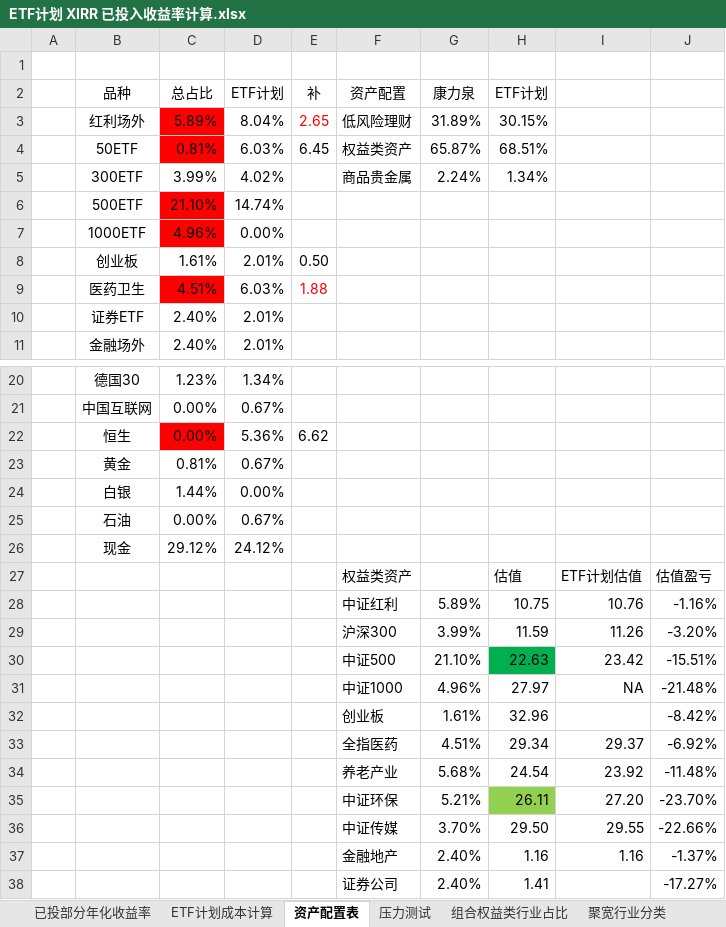
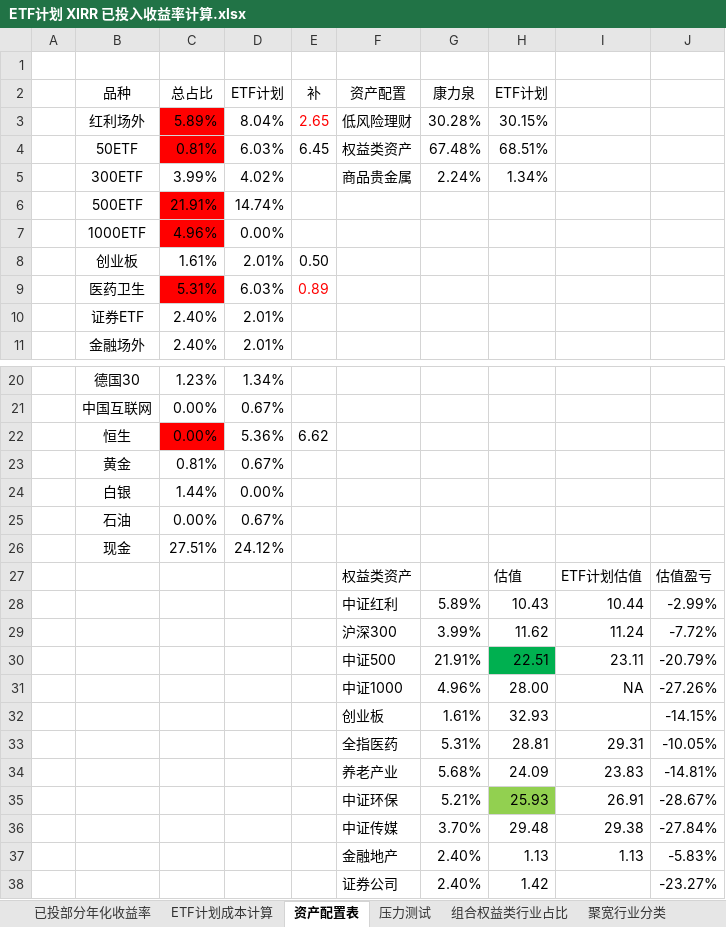
Before and after one commit to klq26/finance-data, an Excel workbook: Portfolio/ETF计划 XIRR 已投入收益率计算.xlsx, sheet 资产配置表, drawn as a sheet; only a part is shown, gaps mark what is left out; values as stored, in another font and other column widths than the file's, no borders; charts and pictures not drawn; removed rows and columns are numbered as before the commit, all else as after; the diff names each change by its address in the sheet, - before the commit and + after, or states it on an @@ line.

```diff
--- a/Portfolio/ETF计划 XIRR 已投入收益率计算.xlsx (sheet 资产配置表)
+++ b/Portfolio/ETF计划 XIRR 已投入收益率计算.xlsx (sheet 资产配置表)
-G3 (康力泉): 31.89%
+G3 (康力泉): 30.28%
-G4 (康力泉): 65.87%
+G4 (康力泉): 67.48%
-C6 (总占比): 21.10%
+C6 (总占比): 21.91%
-C9 (总占比): 4.51%
+C9 (总占比): 5.31%
-E9 (补): 1.88
+E9 (补): 0.89
-C26 (总占比): 29.12%
+C26 (总占比): 27.51%
-row 28:  |  |  |  |  | 中证红利 | 5.89% | 10.75 | 10.76 | -1.16%
-row 29:  |  |  |  |  | 沪深300 | 3.99% | 11.59 | 11.26 | -3.20%
-row 30:  |  |  |  |  | 中证500 | 21.10% | 22.63 | 23.42 | -15.51%
+row 28:  |  |  |  |  | 中证红利 | 5.89% | 10.43 | 10.44 | -2.99%
+row 29:  |  |  |  |  | 沪深300 | 3.99% | 11.62 | 11.24 | -7.72%
+row 30:  |  |  |  |  | 中证500 | 21.91% | 22.51 | 23.11 | -20.79%
-H31 (ETF计划): 27.97
+H31 (ETF计划): 28.00
-J31: -21.48%
+J31: -27.26%
-H32 (ETF计划): 32.96
+H32 (ETF计划): 32.93
-J32: -8.42%
+J32: -14.15%
-row 33:  |  |  |  |  | 全指医药 | 4.51% | 29.34 | 29.37 | -6.92%
-row 34:  |  |  |  |  | 养老产业 | 5.68% | 24.54 | 23.92 | -11.48%
-row 35:  |  |  |  |  | 中证环保 | 5.21% | 26.11 | 27.20 | -23.70%
-row 36:  |  |  |  |  | 中证传媒 | 3.70% | 29.50 | 29.55 | -22.66%
-row 37:  |  |  |  |  | 金融地产 | 2.40% | 1.16 | 1.16 | -1.37%
-row 38:  |  |  |  |  | 证券公司 | 2.40% | 1.41 |  | -17.27%
+row 33:  |  |  |  |  | 全指医药 | 5.31% | 28.81 | 29.31 | -10.05%
+row 34:  |  |  |  |  | 养老产业 | 5.68% | 24.09 | 23.83 | -14.81%
+row 35:  |  |  |  |  | 中证环保 | 5.21% | 25.93 | 26.91 | -28.67%
+row 36:  |  |  |  |  | 中证传媒 | 3.70% | 29.48 | 29.38 | -27.84%
+row 37:  |  |  |  |  | 金融地产 | 2.40% | 1.13 | 1.13 | -5.83%
+row 38:  |  |  |  |  | 证券公司 | 2.40% | 1.42 |  | -23.27%
```
Also changed, not shown: sheet 已投部分年化收益率, sheet 压力测试, sheet ETF计划成本计算, sheet 组合权益类行业占比, charts or pictures, 2 other files.
